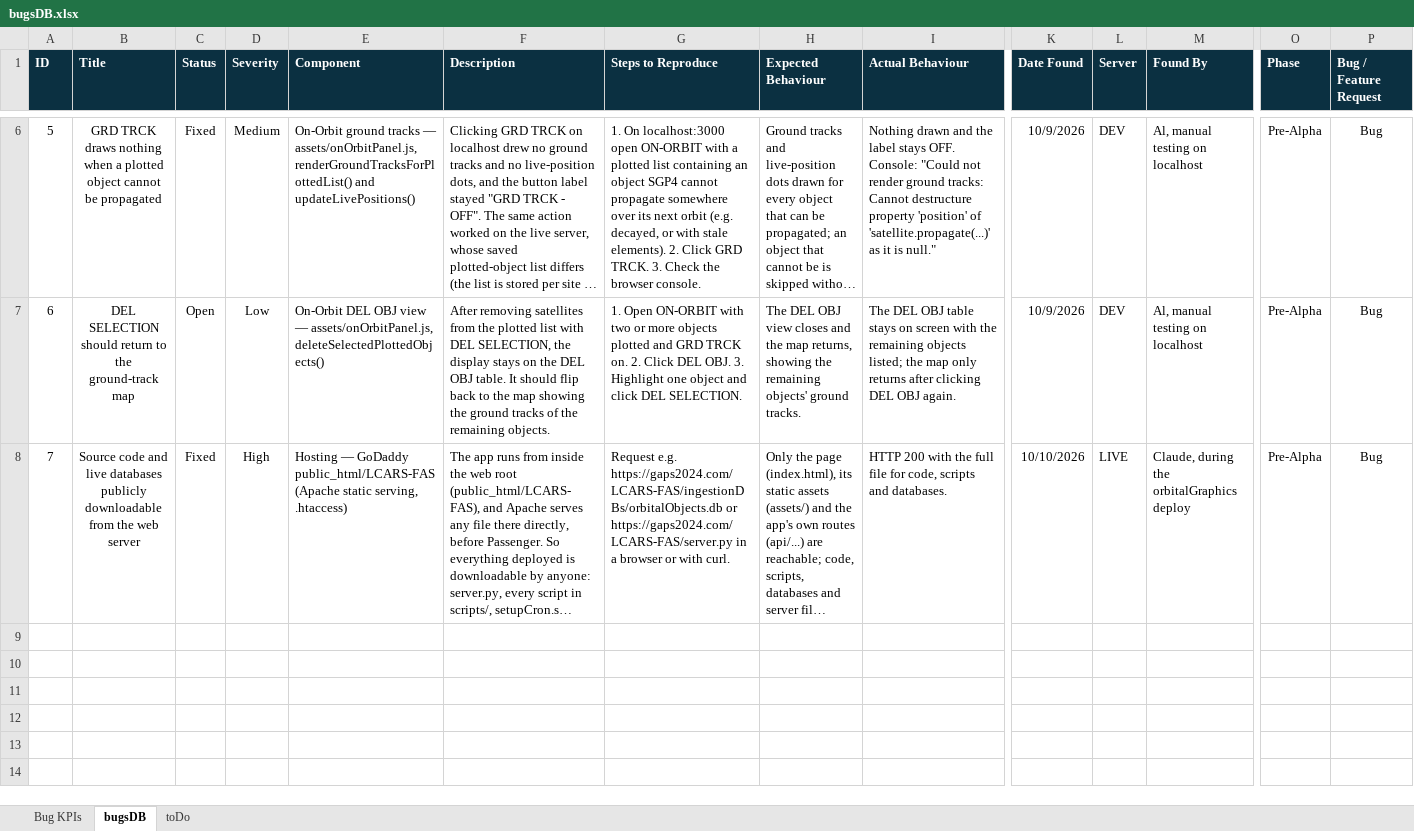
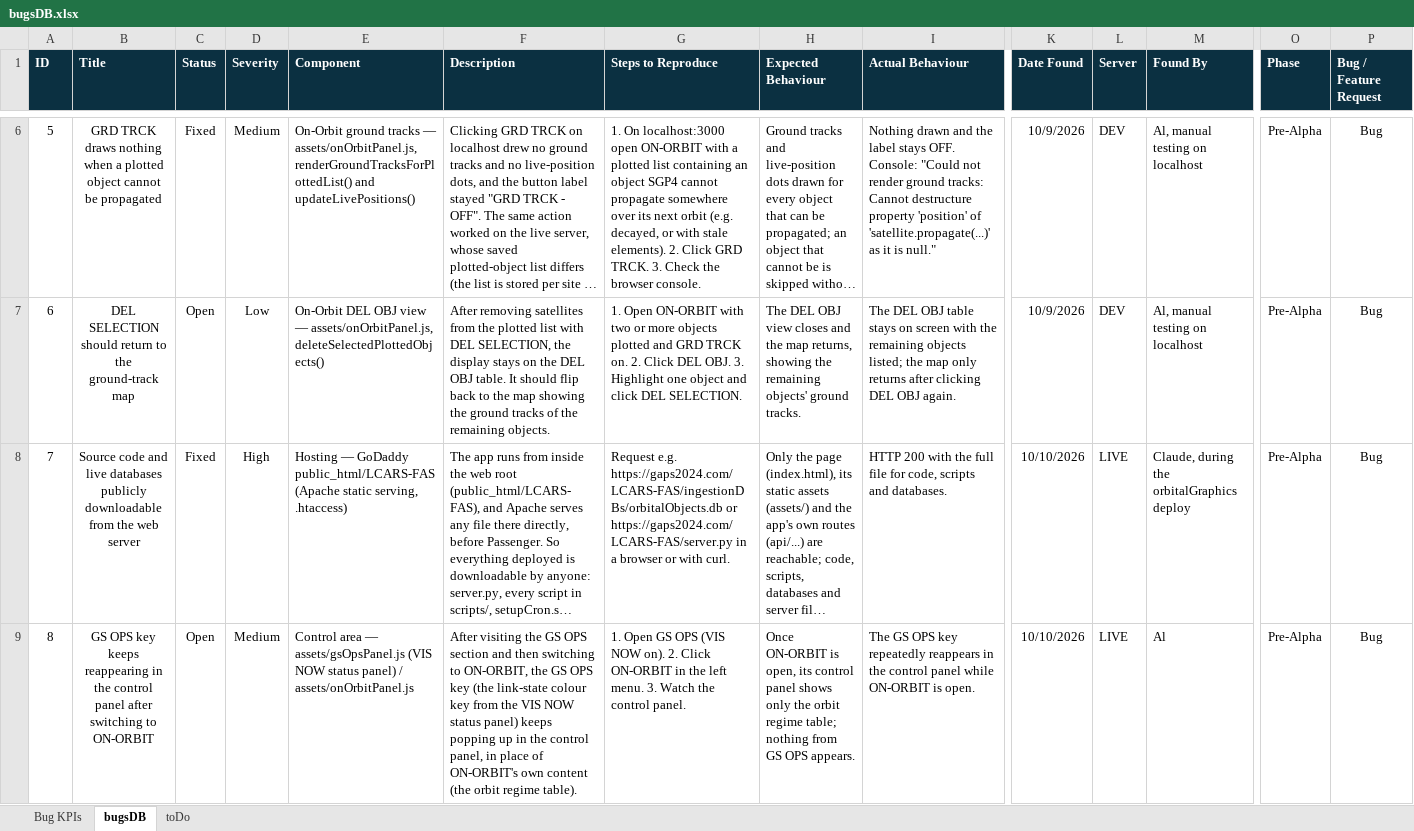
Before and after one commit to ajg19/LCARS-FAS, an Excel workbook: bugsDB.xlsx, sheet bugsDB, drawn as a sheet; only a part is shown, gaps mark what is left out; long unchanged cells end in …; values as stored, in another font and other column widths than the file's, no borders; rows hold the shown columns only; the diff names each change by its address in the sheet, - before the commit and + after, or states it on an @@ line.

```diff
--- a/bugsDB.xlsx (sheet bugsDB)
+++ b/bugsDB.xlsx (sheet bugsDB)
+row 9: 8 | GS OPS key keeps reappearing in the control panel after switching to ON-ORBIT | Open | Medium | Control area — assets/gsOpsPanel.js (VIS NOW status panel) / assets/onOrbitPanel.js | After visiting the GS OPS section and then switching to ON-ORBIT, the GS OPS key (the link-state colour key from the VIS NOW status panel) keeps popping up in the control panel, in place of ON-ORBIT's own content (the orbit regime table). | 1. Open GS OPS (VIS NOW on). 2. Click ON-ORBIT in the left menu. 3. Watch the control panel. | Once ON-ORBIT is open, its control panel shows only the orbit regime table; nothing from GS OPS appears. | The GS OPS key repeatedly reappears in the control panel while ON-ORBIT is open. | 10/10/2026 | LIVE | Al | Pre-Alpha | Bug
```
Also changed, not shown: 17 other files.
